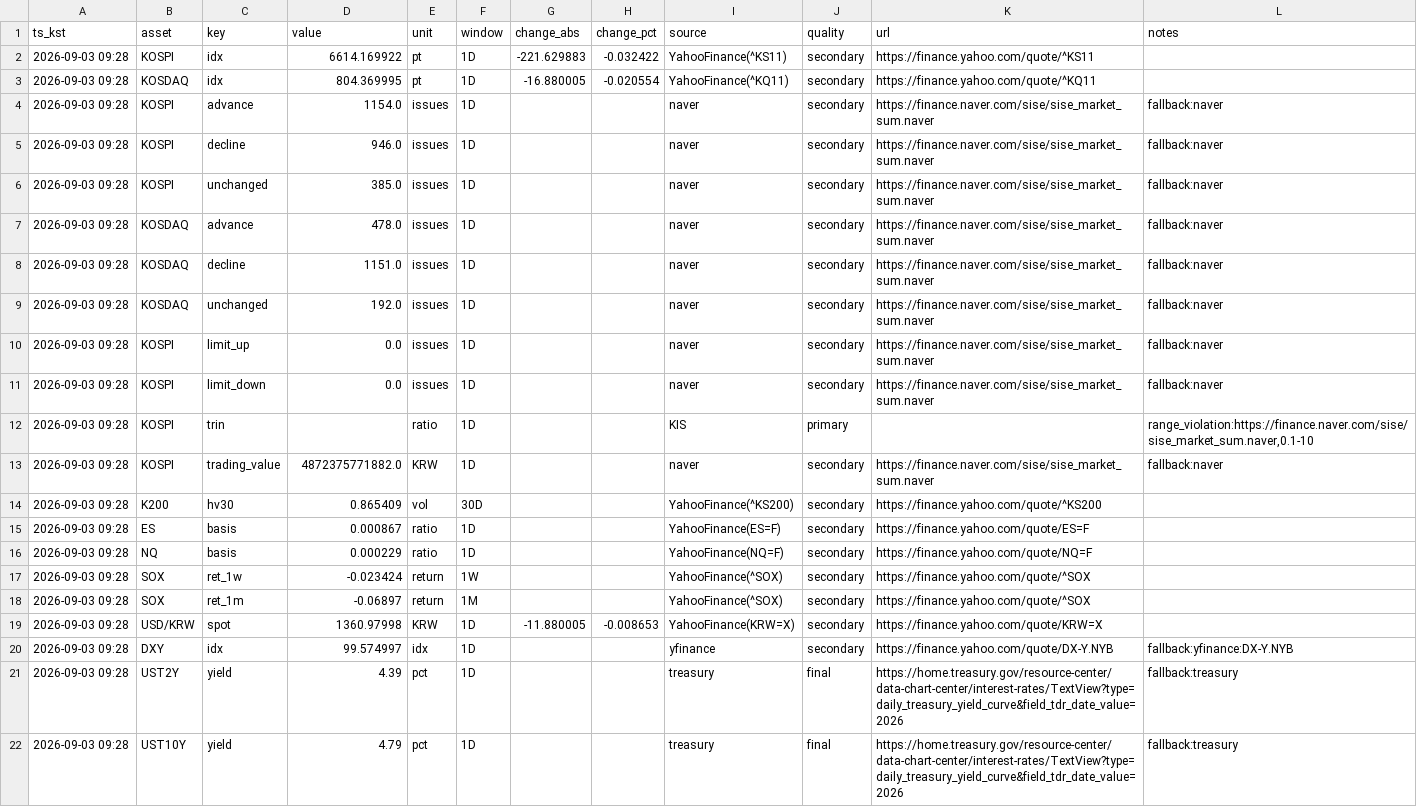
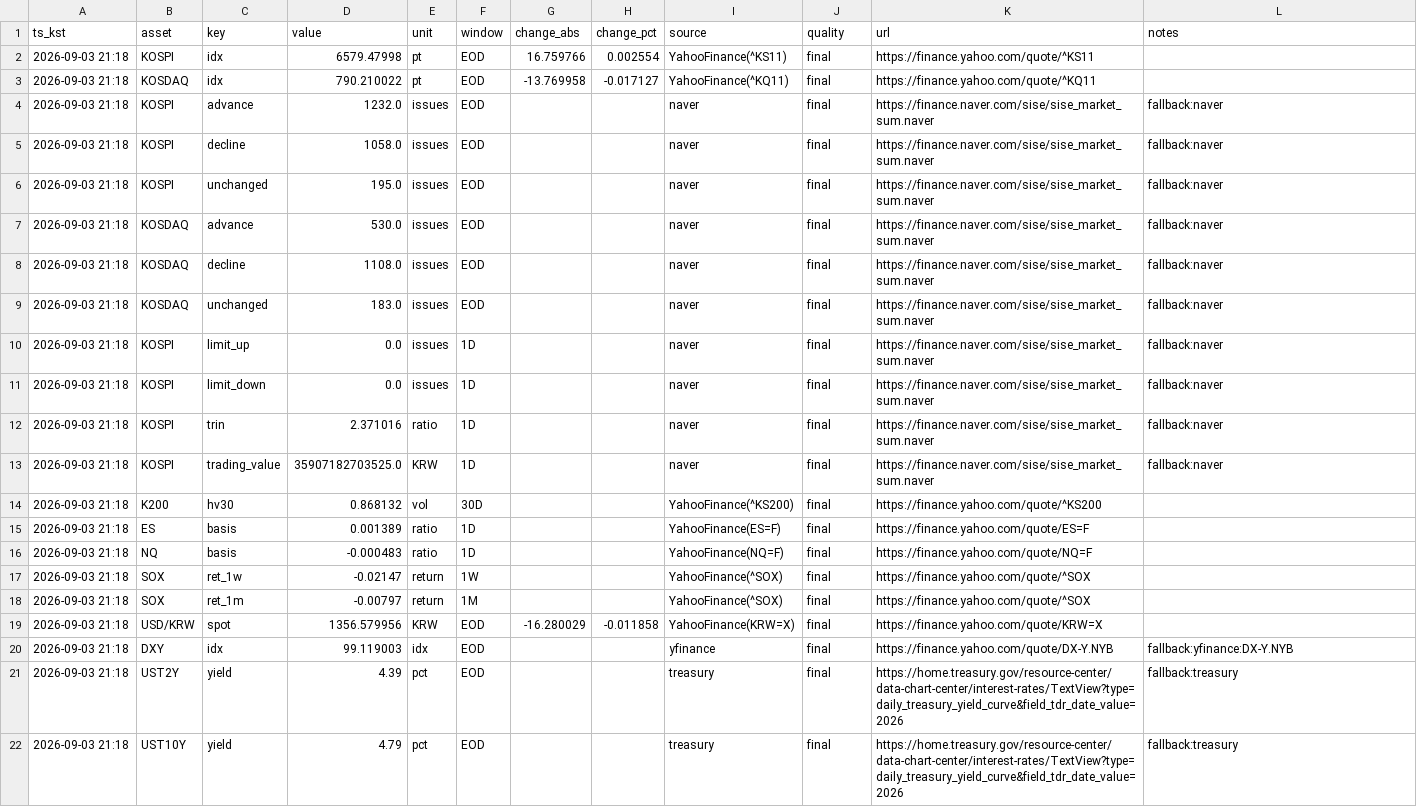
Before and after one commit to suchoforchat-creator/krx-feed, a CSV file: out/daily/20260903.csv, drawn as a sheet; only a part is shown; the diff covers the shown part only.

```diff
--- a/out/daily/20260903.csv
+++ b/out/daily/20260903.csv
@@ -1,22 +1,22 @@
 ts_kst,asset,key,value,unit,window,change_abs,change_pct,source,quality,url,notes
-2026-09-03 09:28,KOSPI,idx,6614.169922,pt,1D,-221.629883,-0.032422,YahooFinance(^KS11),secondary,https://finance.yahoo.com/quote/^KS11,
-2026-09-03 09:28,KOSDAQ,idx,804.369995,pt,1D,-16.880005,-0.020554,YahooFinance(^KQ11),secondary,https://finance.yahoo.com/quote/^KQ11,
-2026-09-03 09:28,KOSPI,advance,1154.0,issues,1D,,,naver,secondary,https://finance.naver.com/sise/sise_market_sum.naver,fallback:naver
-2026-09-03 09:28,KOSPI,decline,946.0,issues,1D,,,naver,secondary,https://finance.naver.com/sise/sise_market_sum.naver,fallback:naver
-2026-09-03 09:28,KOSPI,unchanged,385.0,issues,1D,,,naver,secondary,https://finance.naver.com/sise/sise_market_sum.naver,fallback:naver
-2026-09-03 09:28,KOSDAQ,advance,478.0,issues,1D,,,naver,secondary,https://finance.naver.com/sise/sise_market_sum.naver,fallback:naver
-2026-09-03 09:28,KOSDAQ,decline,1151.0,issues,1D,,,naver,secondary,https://finance.naver.com/sise/sise_market_sum.naver,fallback:naver
-2026-09-03 09:28,KOSDAQ,unchanged,192.0,issues,1D,,,naver,secondary,https://finance.naver.com/sise/sise_market_sum.naver,fallback:naver
-2026-09-03 09:28,KOSPI,limit_up,0.0,issues,1D,,,naver,secondary,https://finance.naver.com/sise/sise_market_sum.naver,fallback:naver
-2026-09-03 09:28,KOSPI,limit_down,0.0,issues,1D,,,naver,secondary,https://finance.naver.com/sise/sise_market_sum.naver,fallback:naver
-2026-09-03 09:28,KOSPI,trin,,ratio,1D,,,KIS,primary,,"range_violation:https://finance.naver.com/sise/sise_market_sum.naver,0.1-10"
-2026-09-03 09:28,KOSPI,trading_value,4872375771882.0,KRW,1D,,,naver,secondary,https://finance.naver.com/sise/sise_market_sum.naver,fallback:naver
-2026-09-03 09:28,K200,hv30,0.865409,vol,30D,,,YahooFinance(^KS200),secondary,https://finance.yahoo.com/quote/^KS200,
-2026-09-03 09:28,ES,basis,0.000867,ratio,1D,,,YahooFinance(ES=F),secondary,https://finance.yahoo.com/quote/ES=F,
-2026-09-03 09:28,NQ,basis,0.000229,ratio,1D,,,YahooFinance(NQ=F),secondary,https://finance.yahoo.com/quote/NQ=F,
-2026-09-03 09:28,SOX,ret_1w,-0.023424,return,1W,,,YahooFinance(^SOX),secondary,https://finance.yahoo.com/quote/^SOX,
-2026-09-03 09:28,SOX,ret_1m,-0.06897,return,1M,,,YahooFinance(^SOX),secondary,https://finance.yahoo.com/quote/^SOX,
-2026-09-03 09:28,USD/KRW,spot,1360.97998,KRW,1D,-11.880005,-0.008653,YahooFinance(KRW=X),secondary,https://finance.yahoo.com/quote/KRW=X,
-2026-09-03 09:28,DXY,idx,99.574997,idx,1D,,,yfinance,secondary,https://finance.yahoo.com/quote/DX-Y.NYB,fallback:yfinance:DX-Y.NYB
-2026-09-03 09:28,UST2Y,yield,4.39,pct,1D,,,treasury,final,https://home.treasury.gov/resource-center/data-chart-center/interest-rates/TextView?type=daily_treasury_yield_curve&field_tdr_date_value=2026,fallback:treasury
-2026-09-03 09:28,UST10Y,yield,4.79,pct,1D,,,treasury,final,https://home.treasury.gov/resource-center/data-chart-center/interest-rates/TextView?type=daily_treasury_yield_curve&field_tdr_date_value=2026,fallback:treasury
+2026-09-03 21:18,KOSPI,idx,6579.47998,pt,EOD,16.759766,0.002554,YahooFinance(^KS11),final,https://finance.yahoo.com/quote/^KS11,
+2026-09-03 21:18,KOSDAQ,idx,790.210022,pt,EOD,-13.769958,-0.017127,YahooFinance(^KQ11),final,https://finance.yahoo.com/quote/^KQ11,
+2026-09-03 21:18,KOSPI,advance,1232.0,issues,EOD,,,naver,final,https://finance.naver.com/sise/sise_market_sum.naver,fallback:naver
+2026-09-03 21:18,KOSPI,decline,1058.0,issues,EOD,,,naver,final,https://finance.naver.com/sise/sise_market_sum.naver,fallback:naver
+2026-09-03 21:18,KOSPI,unchanged,195.0,issues,EOD,,,naver,final,https://finance.naver.com/sise/sise_market_sum.naver,fallback:naver
+2026-09-03 21:18,KOSDAQ,advance,530.0,issues,EOD,,,naver,final,https://finance.naver.com/sise/sise_market_sum.naver,fallback:naver
+2026-09-03 21:18,KOSDAQ,decline,1108.0,issues,EOD,,,naver,final,https://finance.naver.com/sise/sise_market_sum.naver,fallback:naver
+2026-09-03 21:18,KOSDAQ,unchanged,183.0,issues,EOD,,,naver,final,https://finance.naver.com/sise/sise_market_sum.naver,fallback:naver
+2026-09-03 21:18,KOSPI,limit_up,0.0,issues,1D,,,naver,final,https://finance.naver.com/sise/sise_market_sum.naver,fallback:naver
+2026-09-03 21:18,KOSPI,limit_down,0.0,issues,1D,,,naver,final,https://finance.naver.com/sise/sise_market_sum.naver,fallback:naver
+2026-09-03 21:18,KOSPI,trin,2.371016,ratio,1D,,,naver,final,https://finance.naver.com/sise/sise_market_sum.naver,fallback:naver
+2026-09-03 21:18,KOSPI,trading_value,35907182703525.0,KRW,1D,,,naver,final,https://finance.naver.com/sise/sise_market_sum.naver,fallback:naver
+2026-09-03 21:18,K200,hv30,0.868132,vol,30D,,,YahooFinance(^KS200),final,https://finance.yahoo.com/quote/^KS200,
+2026-09-03 21:18,ES,basis,0.001389,ratio,1D,,,YahooFinance(ES=F),final,https://finance.yahoo.com/quote/ES=F,
+2026-09-03 21:18,NQ,basis,-0.000483,ratio,1D,,,YahooFinance(NQ=F),final,https://finance.yahoo.com/quote/NQ=F,
+2026-09-03 21:18,SOX,ret_1w,-0.02147,return,1W,,,YahooFinance(^SOX),final,https://finance.yahoo.com/quote/^SOX,
+2026-09-03 21:18,SOX,ret_1m,-0.00797,return,1M,,,YahooFinance(^SOX),final,https://finance.yahoo.com/quote/^SOX,
+2026-09-03 21:18,USD/KRW,spot,1356.579956,KRW,EOD,-16.280029,-0.011858,YahooFinance(KRW=X),final,https://finance.yahoo.com/quote/KRW=X,
+2026-09-03 21:18,DXY,idx,99.119003,idx,EOD,,,yfinance,final,https://finance.yahoo.com/quote/DX-Y.NYB,fallback:yfinance:DX-Y.NYB
+2026-09-03 21:18,UST2Y,yield,4.39,pct,EOD,,,treasury,final,https://home.treasury.gov/resource-center/data-chart-center/interest-rates/TextView?type=daily_treasury_yield_curve&field_tdr_date_value=2026,fallback:treasury
+2026-09-03 21:18,UST10Y,yield,4.79,pct,EOD,,,treasury,final,https://home.treasury.gov/resource-center/data-chart-center/interest-rates/TextView?type=daily_treasury_yield_curve&field_tdr_date_value=2026,fallback:treasury
```
Also changed, not shown: 50 edited cells elsewhere in this file, out/history.csv, 2 other files.
